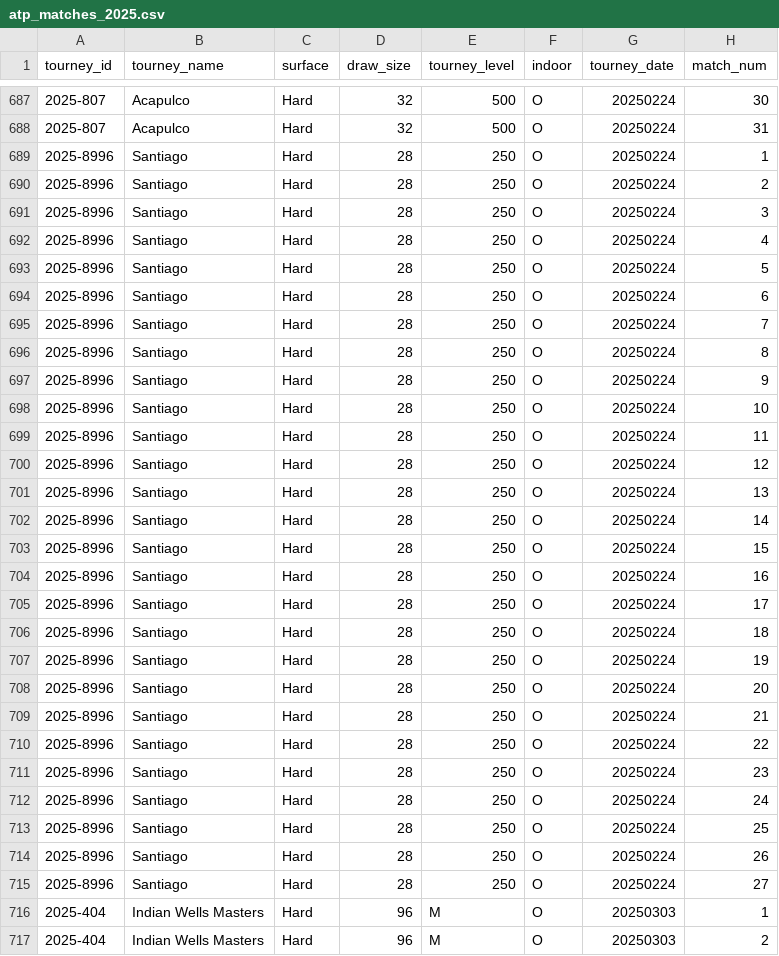
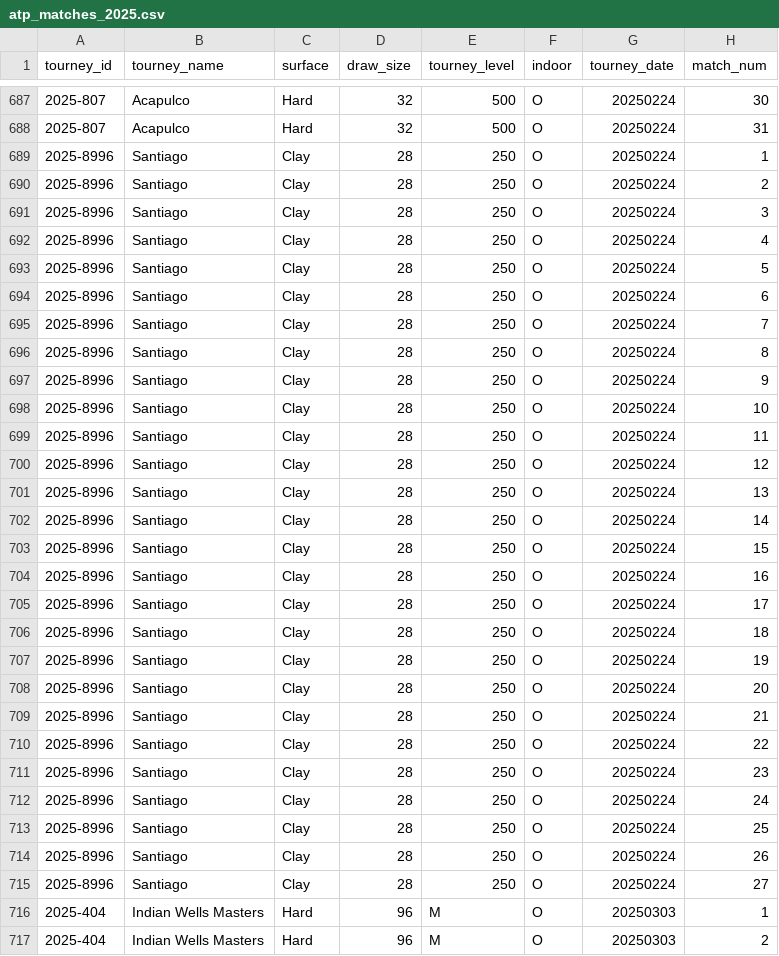
Before and after one commit to nickmac22-ui/Tennis-Data, a CSV file: data/atp_matches_2025.csv, drawn as a sheet; only a part is shown, gaps mark what is left out; the diff covers the shown part only; the diff names each change by its address in the sheet, - before the commit and + after, or states it on an @@ line.

```diff
--- a/data/atp_matches_2025.csv
+++ b/data/atp_matches_2025.csv
-C689:C715 (surface): Hard
+C689:C715 (surface): Clay
```
Also changed, not shown: 16 edited cells elsewhere in this file, data/atp_matches_2026.csv, 1 other file.
